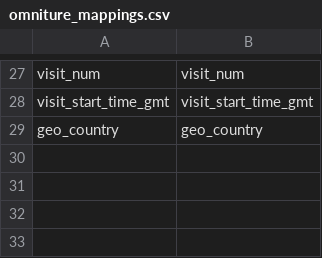
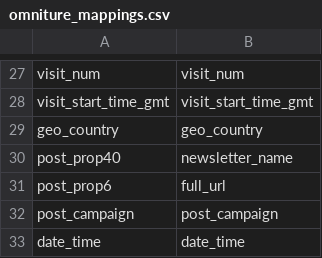
Before and after one commit to Ash-Singh-DJ/Tableau-Reconstructor, a CSV file: omniture_mappings.csv, drawn as a sheet; only a part is shown, gaps mark what is left out; the diff names each change by its address in the sheet, - before the commit and + after, or states it on an @@ line.

```diff
--- a/omniture_mappings.csv
+++ b/omniture_mappings.csv
+row 30: post_prop40 | newsletter_name
+row 31: post_prop6 | full_url
+row 32: post_campaign | post_campaign
+row 33: date_time | date_time
```
Also changed, not shown: table_mappings.csv.
